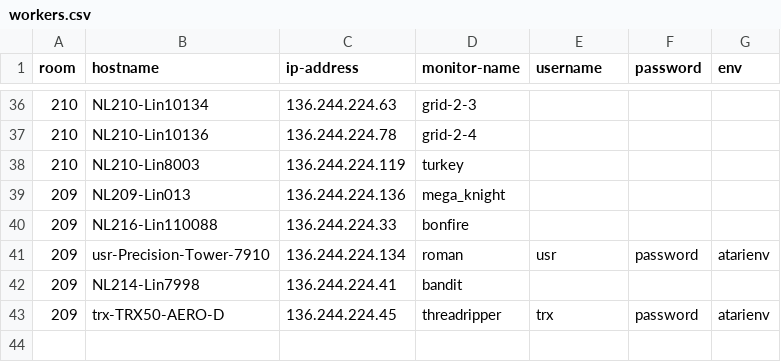
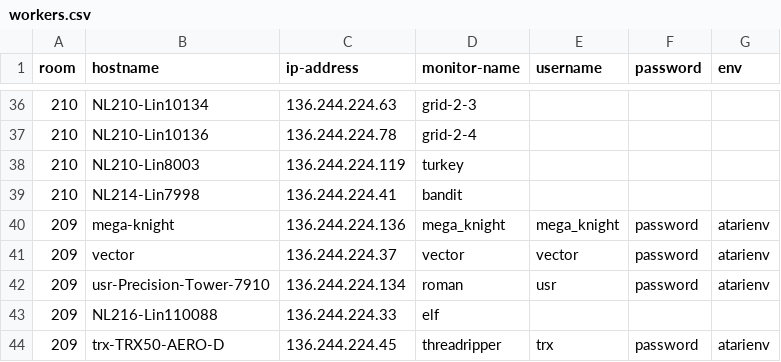
Before and after one commit to ConnAALL/camelRay, a CSV file: workers.csv, drawn as a sheet; only a part is shown, gaps mark what is left out.

Commit message:
Add the new computers to the workers list.

```diff
--- a/workers.csv
+++ b/workers.csv
@@ -38,6 +38,7 @@ room,hostname,ip-address,monitor-name,username,password,env
 210,NL210-Lin8003,136.244.224.119,turkey,,,
-209,NL209-Lin013,136.244.224.136,mega_knight,,,
-209,NL216-Lin110088,136.244.224.33,bonfire,,,
+210,NL214-Lin7998,136.244.224.41,bandit,,,
+209,mega-knight,136.244.224.136,mega_knight,mega_knight,password,atarienv
+209,vector,136.244.224.37,vector,vector,password,atarienv
 209,usr-Precision-Tower-7910,136.244.224.134,roman,usr,password,atarienv
-209,NL214-Lin7998,136.244.224.41,bandit,,,
+209,NL216-Lin110088,136.244.224.33,elf,,,
 209,trx-TRX50-AERO-D,136.244.224.45,threadripper,trx,password,atarienv
```
